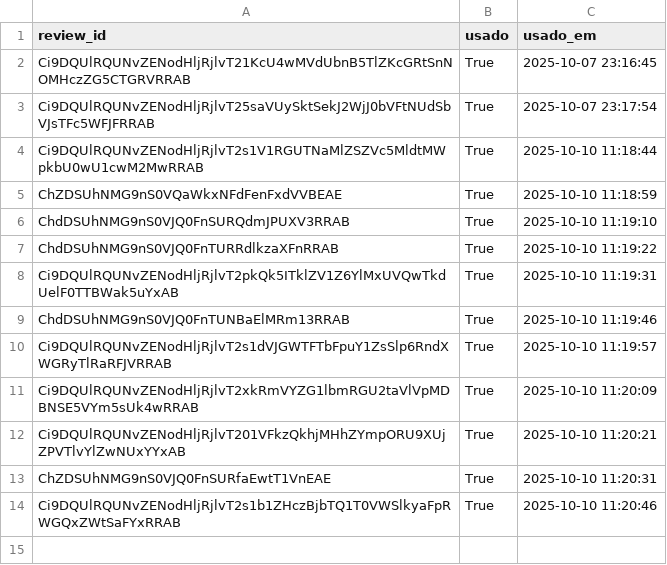
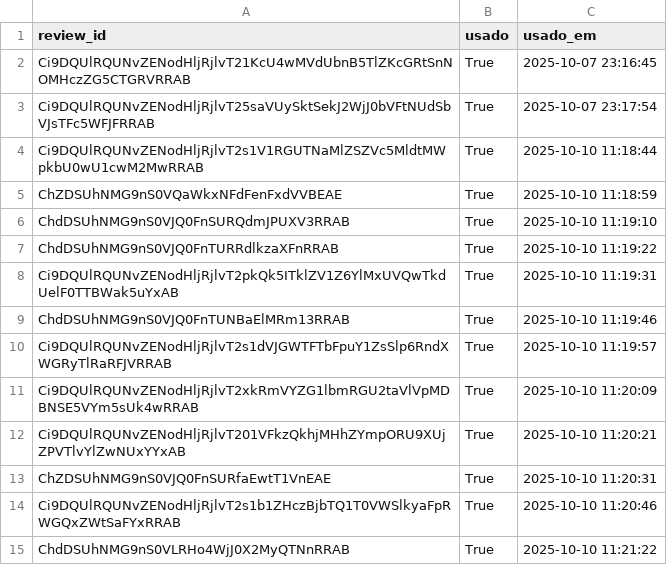
Before and after one commit to vnogueira-click/depoimentos_click, a CSV file: usados_state.csv, drawn as a sheet.

Commit message:
feat(app): update usados_state

```diff
--- a/usados_state.csv
+++ b/usados_state.csv
@@ -14 +14,2 @@ ChZDSUhNMG9nS0VJQ0FnSURfaEwtT1VnEAE,True,2025-10-10 11:20:31
 Ci9DQUlRQUNvZENodHljRjlvT2s1b1ZHczBjbTQ1T0VWSlkyaFpRWGQxZWtSaFYxRRAB,True,2025-10-10 11:20:46
+ChdDSUhNMG9nS0VLRHo4WjJ0X2MyQTNnRRAB,True,2025-10-10 11:21:22
```
